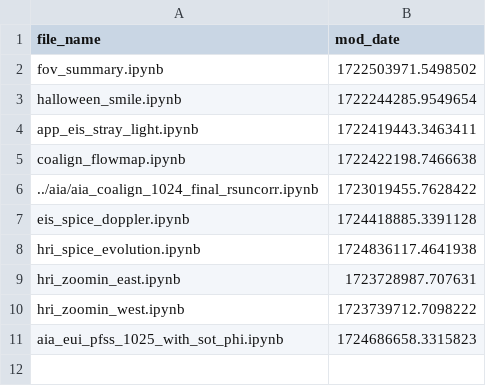
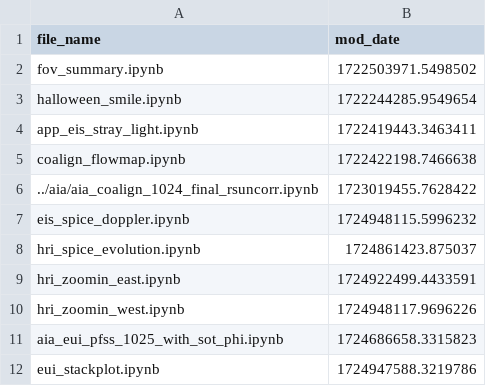
Before and after one commit to yjzhu-solar/EIS_DKIST_SolO, a CSV file: ipynb/ms_eis_eui_upflow/latest_mod_date.csv, drawn as a sheet.

Commit message:
add a HRI stackplot

```diff
--- a/ipynb/ms_eis_eui_upflow/latest_mod_date.csv
+++ b/ipynb/ms_eis_eui_upflow/latest_mod_date.csv
@@ -6,6 +6,7 @@ coalign_flowmap.ipynb,1722422198.7466638
 ../aia/aia_coalign_1024_final_rsuncorr.ipynb,1723019455.7628422
-eis_spice_doppler.ipynb,1724418885.3391128
-hri_spice_evolution.ipynb,1724836117.4641938
-hri_zoomin_east.ipynb,1723728987.707631
-hri_zoomin_west.ipynb,1723739712.7098222
+eis_spice_doppler.ipynb,1724948115.5996232
+hri_spice_evolution.ipynb,1724861423.875037
+hri_zoomin_east.ipynb,1724922499.4433591
+hri_zoomin_west.ipynb,1724948117.9696226
 aia_eui_pfss_1025_with_sot_phi.ipynb,1724686658.3315823
+eui_stackplot.ipynb,1724947588.3219786
```
Also changed, not shown: 11 other files.
